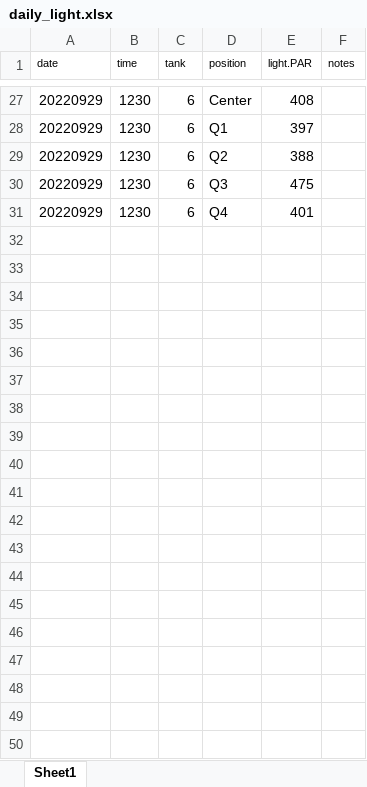
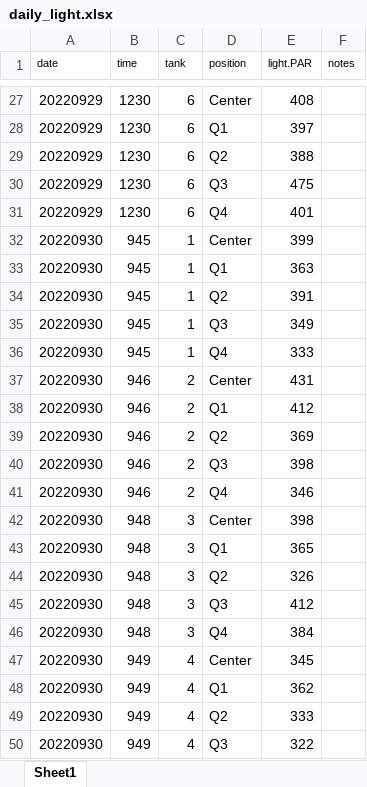
Before and after one commit to urol-e5/apulchra_metabolism, an Excel workbook: data/environmental/daily_measurements/daily_light.xlsx, sheet Sheet1, drawn as a sheet; only a part is shown, gaps mark what is left out; values as stored, in another font and other column widths than the file's, no borders; the diff covers the shown part only; the diff names each change by its address in the sheet, - before the commit and + after, or states it on an @@ line.

Commit message:
added daily measurements

```diff
--- a/data/environmental/daily_measurements/daily_light.xlsx (sheet Sheet1)
+++ b/data/environmental/daily_measurements/daily_light.xlsx (sheet Sheet1)
+row 32: 20220930 | 945 | 1 | Center | 399
+row 33: 20220930 | 945 | 1 | Q1 | 363
+row 34: 20220930 | 945 | 1 | Q2 | 391
+row 35: 20220930 | 945 | 1 | Q3 | 349
+row 36: 20220930 | 945 | 1 | Q4 | 333
+row 37: 20220930 | 946 | 2 | Center | 431
+row 38: 20220930 | 946 | 2 | Q1 | 412
+row 39: 20220930 | 946 | 2 | Q2 | 369
+row 40: 20220930 | 946 | 2 | Q3 | 398
+row 41: 20220930 | 946 | 2 | Q4 | 346
+row 42: 20220930 | 948 | 3 | Center | 398
+row 43: 20220930 | 948 | 3 | Q1 | 365
+row 44: 20220930 | 948 | 3 | Q2 | 326
+row 45: 20220930 | 948 | 3 | Q3 | 412
+row 46: 20220930 | 948 | 3 | Q4 | 384
+row 47: 20220930 | 949 | 4 | Center | 345
+row 48: 20220930 | 949 | 4 | Q1 | 362
+row 49: 20220930 | 949 | 4 | Q2 | 333
+row 50: 20220930 | 949 | 4 | Q3 | 322
```
Also changed, not shown: 11 added rows elsewhere in this sheet, data/environmental/daily_measurements/daily_pH_temp_flow.xlsx, 1 other file.
